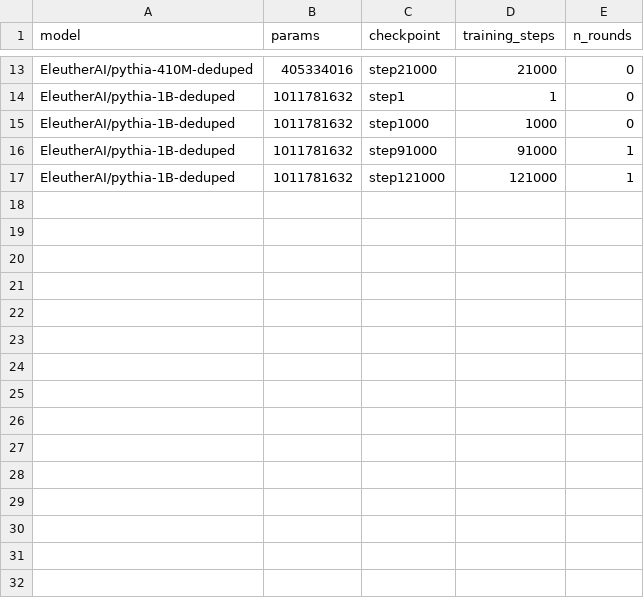
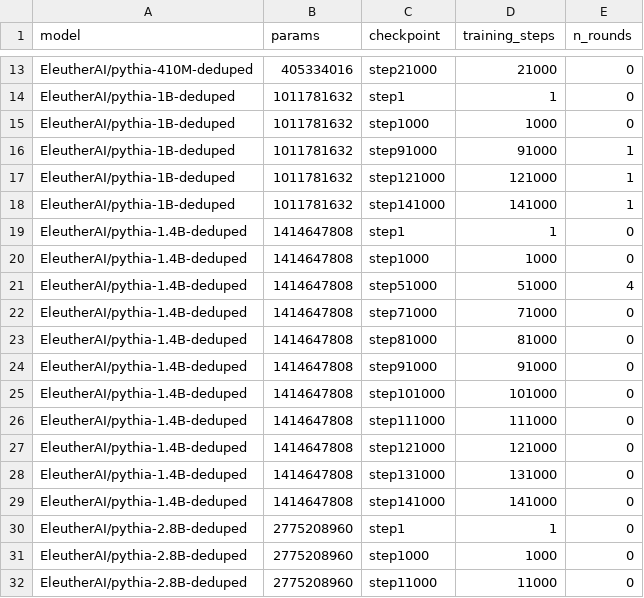
Before and after one commit to agucova/cooperation-scaling, a CSV file: data/failed_games.csv, drawn as a sheet; only a part is shown, gaps mark what is left out.

```diff
--- a/data/failed_games.csv
+++ b/data/failed_games.csv
@@ -17 +17,16 @@ EleutherAI/pythia-1B-deduped,1011781632,step91000,91000,1
 EleutherAI/pythia-1B-deduped,1011781632,step121000,121000,1
+EleutherAI/pythia-1B-deduped,1011781632,step141000,141000,1
+EleutherAI/pythia-1.4B-deduped,1414647808,step1,1,0
+EleutherAI/pythia-1.4B-deduped,1414647808,step1000,1000,0
+EleutherAI/pythia-1.4B-deduped,1414647808,step51000,51000,4
+EleutherAI/pythia-1.4B-deduped,1414647808,step71000,71000,0
+EleutherAI/pythia-1.4B-deduped,1414647808,step81000,81000,0
+EleutherAI/pythia-1.4B-deduped,1414647808,step91000,91000,0
+EleutherAI/pythia-1.4B-deduped,1414647808,step101000,101000,0
+EleutherAI/pythia-1.4B-deduped,1414647808,step111000,111000,0
+EleutherAI/pythia-1.4B-deduped,1414647808,step121000,121000,0
+EleutherAI/pythia-1.4B-deduped,1414647808,step131000,131000,0
+EleutherAI/pythia-1.4B-deduped,1414647808,step141000,141000,0
+EleutherAI/pythia-2.8B-deduped,2775208960,step1,1,0
+EleutherAI/pythia-2.8B-deduped,2775208960,step1000,1000,0
+EleutherAI/pythia-2.8B-deduped,2775208960,step11000,11000,0
```
Also changed, not shown: data/games.csv, 9 other files.
